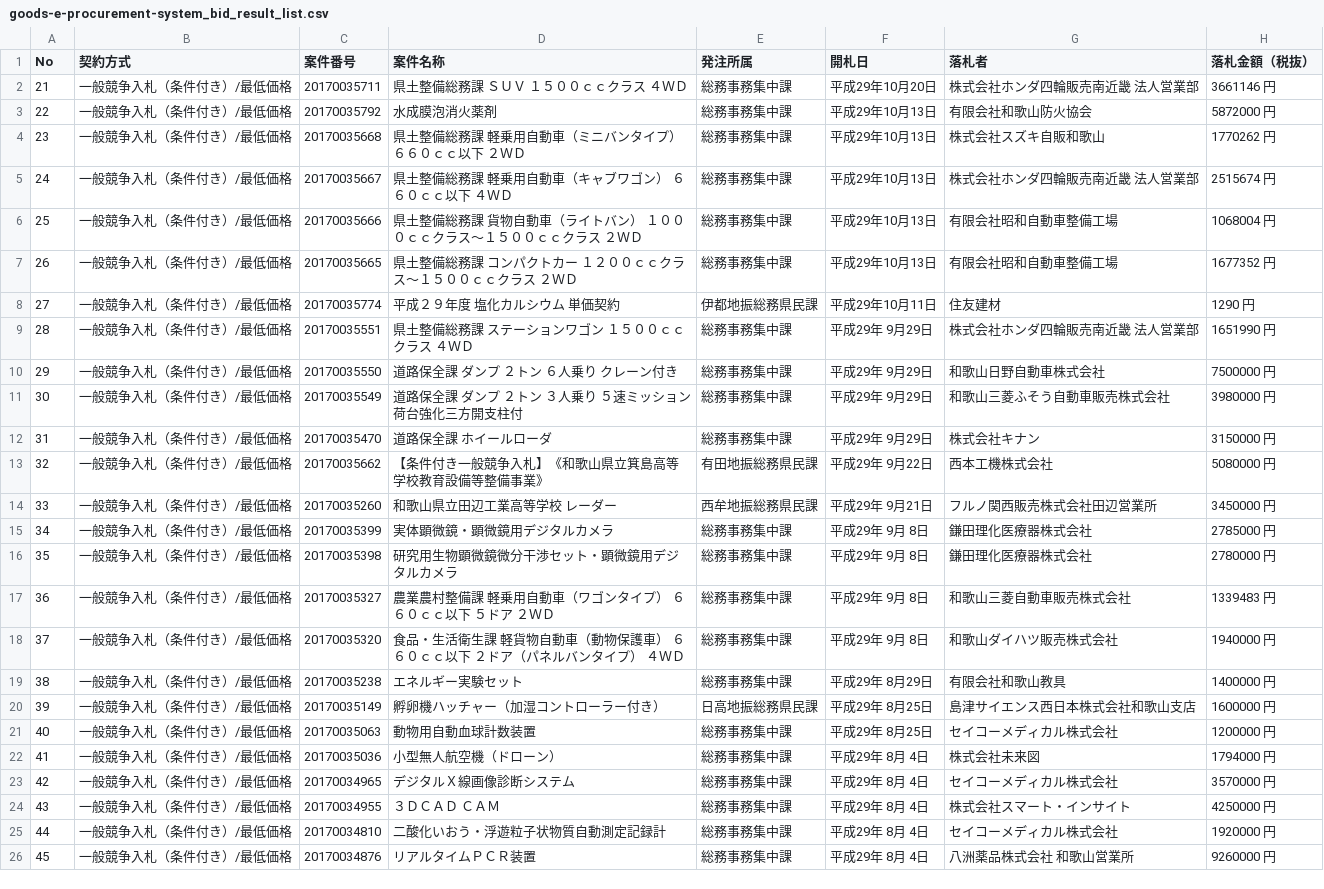
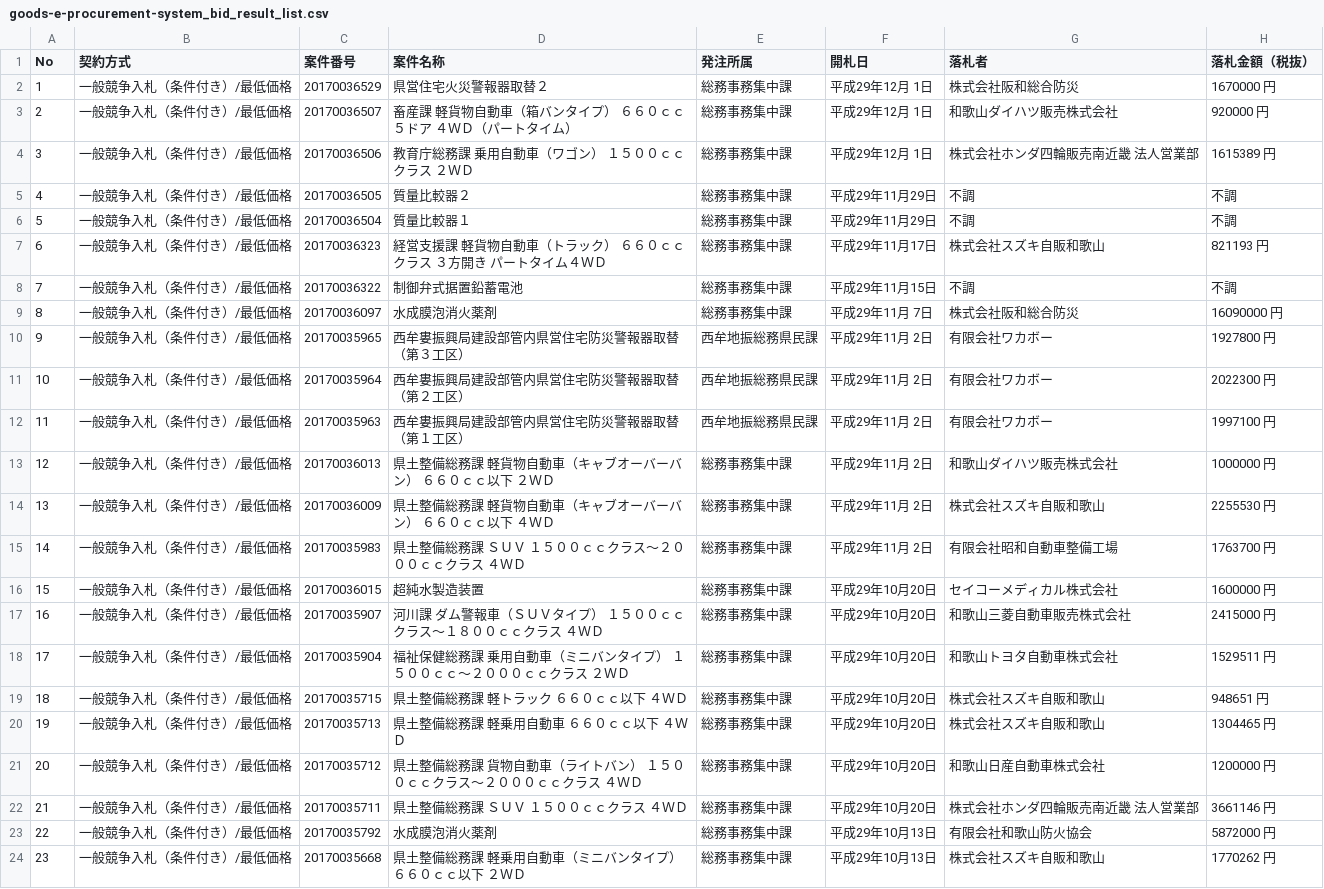
Before and after one commit to wakayama-pref-org/Goods-e-procurement-system_Bid_Result_List, a CSV file: csv/goods-e-procurement-system_bid_result_list.csv, drawn as a sheet; only a part is shown; the shorter side is filled out with more unchanged rows.

```diff
--- a/csv/goods-e-procurement-system_bid_result_list.csv
+++ b/csv/goods-e-procurement-system_bid_result_list.csv
@@ -1,2 +1,22 @@
 "No","契約方式","案件番号","案件名称","発注所属","開札日","落札者","落札金額（税抜）"
+"1","一般競争入札（条件付き）/最低価格","20170036529","県営住宅火災警報器取替２","総務事務集中課","平成29年12月 1日","株式会社阪和総合防災","1670000 円"
+"2","一般競争入札（条件付き）/最低価格","20170036507","畜産課　軽貨物自動車（箱バンタイプ）　６６０ｃｃ　５ドア　４ＷＤ（パートタイム）","総務事務集中課","平成29年12月 1日","和歌山ダイハツ販売株式会社","920000 円"
+"3","一般競争入札（条件付き）/最低価格","20170036506","教育庁総務課　乗用自動車（ワゴン）　１５００ｃｃクラス　２ＷＤ","総務事務集中課","平成29年12月 1日","株式会社ホンダ四輪販売南近畿　法人営業部","1615389 円"
+"4","一般競争入札（条件付き）/最低価格","20170036505","質量比較器２","総務事務集中課","平成29年11月29日","不調","不調"
+"5","一般競争入札（条件付き）/最低価格","20170036504","質量比較器１","総務事務集中課","平成29年11月29日","不調","不調"
+"6","一般競争入札（条件付き）/最低価格","20170036323","経営支援課　軽貨物自動車（トラック）　６６０ｃｃクラス　３方開き　パートタイム４ＷＤ","総務事務集中課","平成29年11月17日","株式会社スズキ自販和歌山","821193 円"
+"7","一般競争入札（条件付き）/最低価格","20170036322","制御弁式据置鉛蓄電池","総務事務集中課","平成29年11月15日","不調","不調"
+"8","一般競争入札（条件付き）/最低価格","20170036097","水成膜泡消火薬剤","総務事務集中課","平成29年11月 7日","株式会社阪和総合防災","16090000 円"
+"9","一般競争入札（条件付き）/最低価格","20170035965","西牟婁振興局建設部管内県営住宅防災警報器取替（第３工区）","西牟地振総務県民課","平成29年11月 2日","有限会社ワカボー","1927800 円"
+"10","一般競争入札（条件付き）/最低価格","20170035964","西牟婁振興局建設部管内県営住宅防災警報器取替（第２工区）","西牟地振総務県民課","平成29年11月 2日","有限会社ワカボー","2022300 円"
+"11","一般競争入札（条件付き）/最低価格","20170035963","西牟婁振興局建設部管内県営住宅防災警報器取替（第１工区）","西牟地振総務県民課","平成29年11月 2日","有限会社ワカボー","1997100 円"
+"12","一般競争入札（条件付き）/最低価格","20170036013","県土整備総務課　軽貨物自動車（キャブオーバーバン）　６６０ｃｃ以下　２ＷＤ","総務事務集中課","平成29年11月 2日","和歌山ダイハツ販売株式会社","1000000 円"
+"13","一般競争入札（条件付き）/最低価格","20170036009","県土整備総務課　軽貨物自動車（キャブオーバーバン）　６６０ｃｃ以下　４ＷＤ","総務事務集中課","平成29年11月 2日","株式会社スズキ自販和歌山","2255530 円"
+"14","一般競争入札（条件付き）/最低価格","20170035983","県土整備総務課　ＳＵＶ　１５００ｃｃクラス〜２０００ｃｃクラス　４ＷＤ","総務事務集中課","平成29年11月 2日","有限会社昭和自動車整備工場","1763700 円"
+"15","一般競争入札（条件付き）/最低価格","20170036015","超純水製造装置","総務事務集中課","平成29年10月20日","セイコーメディカル株式会社","1600000 円"
+"16","一般競争入札（条件付き）/最低価格","20170035907","河川課　ダム警報車（ＳＵＶタイプ）　１５００ｃｃクラス〜１８００ｃｃクラス　４ＷＤ","総務事務集中課","平成29年10月20日","和歌山三菱自動車販売株式会社","2415000 円"
+"17","一般競争入札（条件付き）/最低価格","20170035904","福祉保健総務課　乗用自動車（ミニバンタイプ）　１５００ｃｃ〜２０００ｃｃクラス　２ＷＤ","総務事務集中課","平成29年10月20日","和歌山トヨタ自動車株式会社","1529511 円"
+"18","一般競争入札（条件付き）/最低価格","20170035715","県土整備総務課　軽トラック　６６０ｃｃ以下　４ＷＤ","総務事務集中課","平成29年10月20日","株式会社スズキ自販和歌山","948651 円"
+"19","一般競争入札（条件付き）/最低価格","20170035713","県土整備総務課　軽乗用自動車　６６０ｃｃ以下　４ＷＤ","総務事務集中課","平成29年10月20日","株式会社スズキ自販和歌山","1304465 円"
+"20","一般競争入札（条件付き）/最低価格","20170035712","県土整備総務課　貨物自動車（ライトバン）　１５００ｃｃクラス〜２０００ｃｃクラス　４ＷＤ","総務事務集中課","平成29年10月20日","和歌山日産自動車株式会社","1200000 円"
 "21","一般競争入札（条件付き）/最低価格","20170035711","県土整備総務課　ＳＵＶ　１５００ｃｃクラス　４ＷＤ","総務事務集中課","平成29年10月20日","株式会社ホンダ四輪販売南近畿　法人営業部","3661146 円"
```
Also changed, not shown: 1 other file.
